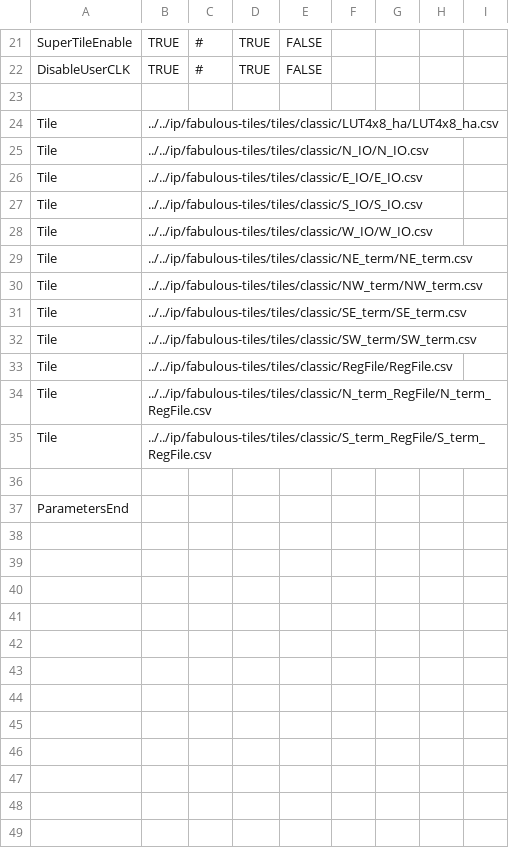
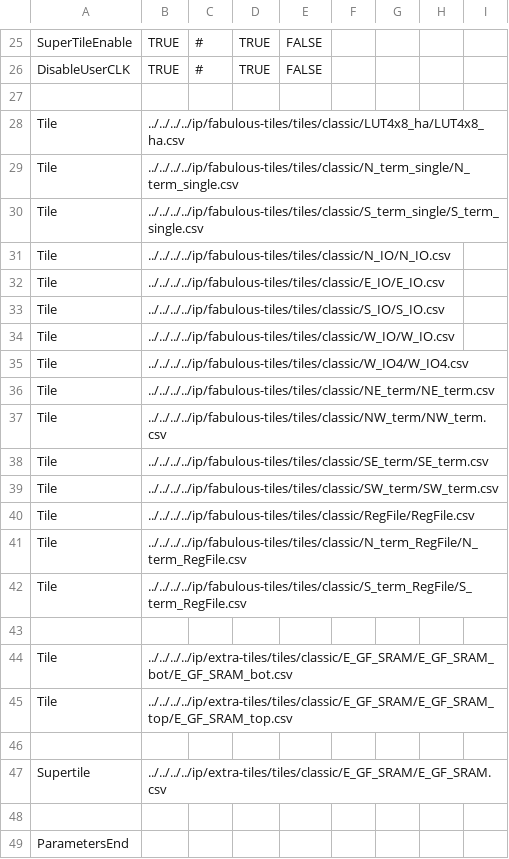
Before and after one commit to mole99/wsrun2-fabulous-fpga, a CSV file: ip/fabulous-fabrics/fabrics/classic_fabric_wsrun2/classic_fabric_wsrun2.csv, drawn as a sheet; only a part is shown, gaps mark what is left out; the diff covers the shown part only.

Commit message:
feat: add classic_fabric_wsrun2
Signed-off-by: Leo Moser <leomoser99@gmail.com>

```diff
--- a/ip/fabulous-fabrics/fabrics/classic_fabric_wsrun2/classic_fabric_wsrun2.csv
+++ b/ip/fabulous-fabrics/fabrics/classic_fabric_wsrun2/classic_fabric_wsrun2.csv
@@ -23,14 +27,22 @@ DisableUserCLK,TRUE,#,TRUE,FALSE,,,,,
 ,,,,,,,,,
-Tile,../../ip/fabulous-tiles/tiles/classic/LUT4x8_ha/LUT4x8_ha.csv,,,,,,,,
-Tile,../../ip/fabulous-tiles/tiles/classic/N_IO/N_IO.csv,,,,,,,,
-Tile,../../ip/fabulous-tiles/tiles/classic/E_IO/E_IO.csv,,,,,,,,
-Tile,../../ip/fabulous-tiles/tiles/classic/S_IO/S_IO.csv,,,,,,,,
-Tile,../../ip/fabulous-tiles/tiles/classic/W_IO/W_IO.csv,,,,,,,,
-Tile,../../ip/fabulous-tiles/tiles/classic/NE_term/NE_term.csv,,,,,,,,
-Tile,../../ip/fabulous-tiles/tiles/classic/NW_term/NW_term.csv,,,,,,,,
-Tile,../../ip/fabulous-tiles/tiles/classic/SE_term/SE_term.csv,,,,,,,,
-Tile,../../ip/fabulous-tiles/tiles/classic/SW_term/SW_term.csv,,,,,,,,
-Tile,../../ip/fabulous-tiles/tiles/classic/RegFile/RegFile.csv,,,,,,,,
-Tile,../../ip/fabulous-tiles/tiles/classic/N_term_RegFile/N_term_RegFile.csv,,,,,,,,
-Tile,../../ip/fabulous-tiles/tiles/classic/S_term_RegFile/S_term_RegFile.csv,,,,,,,,
+Tile,../../../../ip/fabulous-tiles/tiles/classic/LUT4x8_ha/LUT4x8_ha.csv,,,,,,,,
+Tile,../../../../ip/fabulous-tiles/tiles/classic/N_term_single/N_term_single.csv,,,,,,,,
+Tile,../../../../ip/fabulous-tiles/tiles/classic/S_term_single/S_term_single.csv,,,,,,,,
+Tile,../../../../ip/fabulous-tiles/tiles/classic/N_IO/N_IO.csv,,,,,,,,
+Tile,../../../../ip/fabulous-tiles/tiles/classic/E_IO/E_IO.csv,,,,,,,,
+Tile,../../../../ip/fabulous-tiles/tiles/classic/S_IO/S_IO.csv,,,,,,,,
+Tile,../../../../ip/fabulous-tiles/tiles/classic/W_IO/W_IO.csv,,,,,,,,
+Tile,../../../../ip/fabulous-tiles/tiles/classic/W_IO4/W_IO4.csv,,,,,,,,
+Tile,../../../../ip/fabulous-tiles/tiles/classic/NE_term/NE_term.csv,,,,,,,,
+Tile,../../../../ip/fabulous-tiles/tiles/classic/NW_term/NW_term.csv,,,,,,,,
+Tile,../../../../ip/fabulous-tiles/tiles/classic/SE_term/SE_term.csv,,,,,,,,
+Tile,../../../../ip/fabulous-tiles/tiles/classic/SW_term/SW_term.csv,,,,,,,,
+Tile,../../../../ip/fabulous-tiles/tiles/classic/RegFile/RegFile.csv,,,,,,,,
+Tile,../../../../ip/fabulous-tiles/tiles/classic/N_term_RegFile/N_term_RegFile.csv,,,,,,,,
+Tile,../../../../ip/fabulous-tiles/tiles/classic/S_term_RegFile/S_term_RegFile.csv,,,,,,,,
+,,,,,,,,,
+Tile,../../../../ip/extra-tiles/tiles/classic/E_GF_SRAM/E_GF_SRAM_bot/E_GF_SRAM_bot.csv,,,,,,,,
+Tile,../../../../ip/extra-tiles/tiles/classic/E_GF_SRAM/E_GF_SRAM_top/E_GF_SRAM_top.csv,,,,,,,,
+,,,,,,,,,
+Supertile,../../../../ip/extra-tiles/tiles/classic/E_GF_SRAM/E_GF_SRAM.csv,,,,,,,,,,
 ,,,,,,,,,
```
Also changed, not shown: 4 added rows and 28 edited cells elsewhere in this file, 2 other files.
